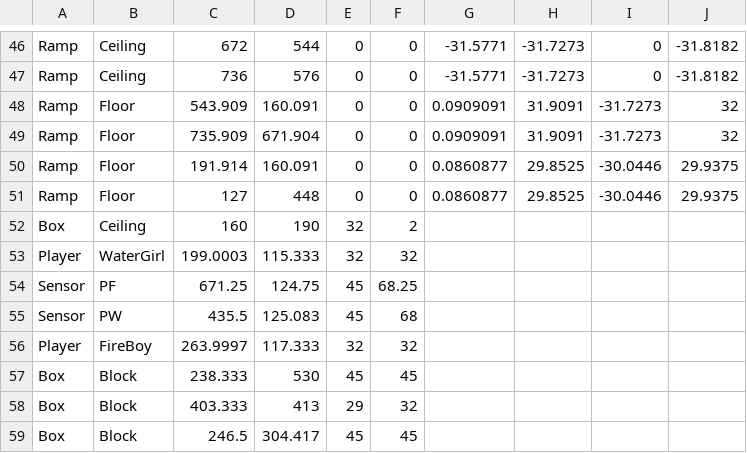
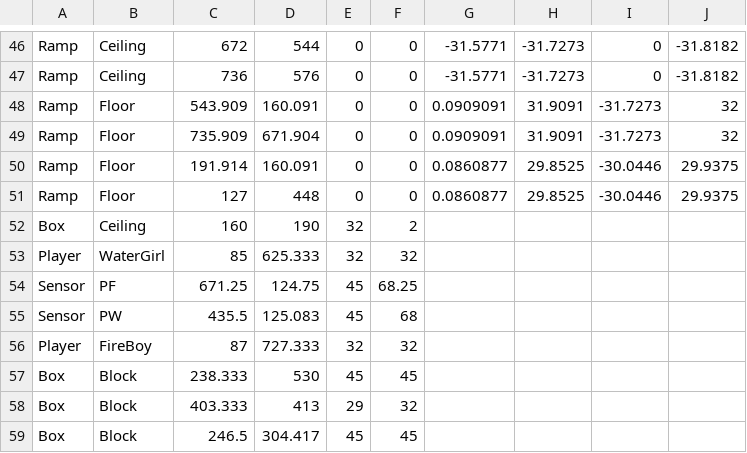
Before and after one commit to ufv-inf216/projeto-final-GuiFigueired0, a CSV file: Assets/Maps/Map2_Objects.csv, drawn as a sheet; only a part is shown, gaps mark what is left out; the diff covers the shown part only.

```diff
--- a/Assets/Maps/Map2_Objects.csv
+++ b/Assets/Maps/Map2_Objects.csv
@@ -52,6 +52,6 @@ Ramp,Floor,127,448,0,0,0.0860877,29.8525,-30.0446,29.9375
 Box,Ceiling,160,190,32,2,,,
-Player,WaterGirl,199.0003,115.333,32,32,,,
+Player,WaterGirl,85,625.333,32,32,,,
 Sensor,PF,671.25,124.75,45,68.25,,,
 Sensor,PW,435.5,125.083,45,68,,,
-Player,FireBoy,263.9997,117.333,32,32,,,
+Player,FireBoy,87,727.333,32,32,,,
 Box,Block,238.333,530,45,45,,,
```
Also changed, not shown: 8 added rows, 8 removed rows, 2 moved rows and 10 edited cells elsewhere in this file, 8 other files.
